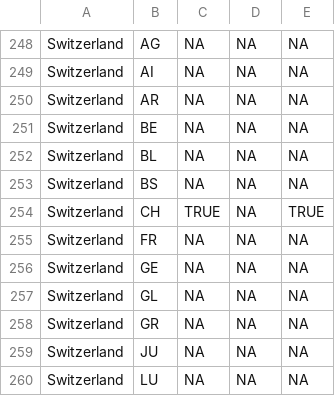
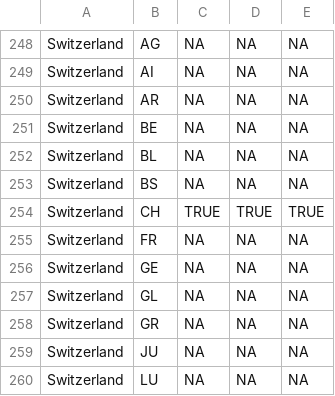
Before and after one commit to AnthonyEbert/COVID19data, a CSV file: data-raw/covid19_is-sorted.csv, drawn as a sheet; only a part is shown, gaps mark what is left out.

Commit message:
Switch recoveries to recovered in the Swiss data.

```diff
--- a/data-raw/covid19_is-sorted.csv
+++ b/data-raw/covid19_is-sorted.csv
@@ -253,3 +253,3 @@ Switzerland,BL,NA,NA,NA
 Switzerland,BS,NA,NA,NA
-Switzerland,CH,TRUE,NA,TRUE
+Switzerland,CH,TRUE,TRUE,TRUE
 Switzerland,FR,NA,NA,NA
```
Also changed, not shown: 5 other files.
